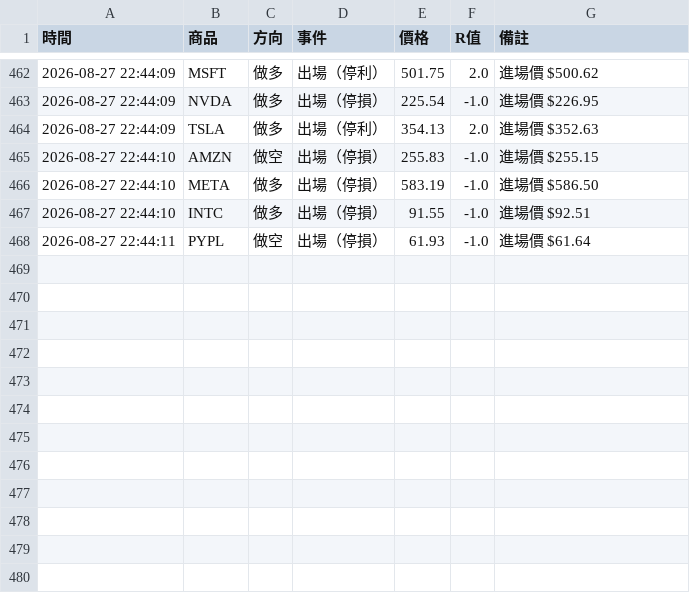
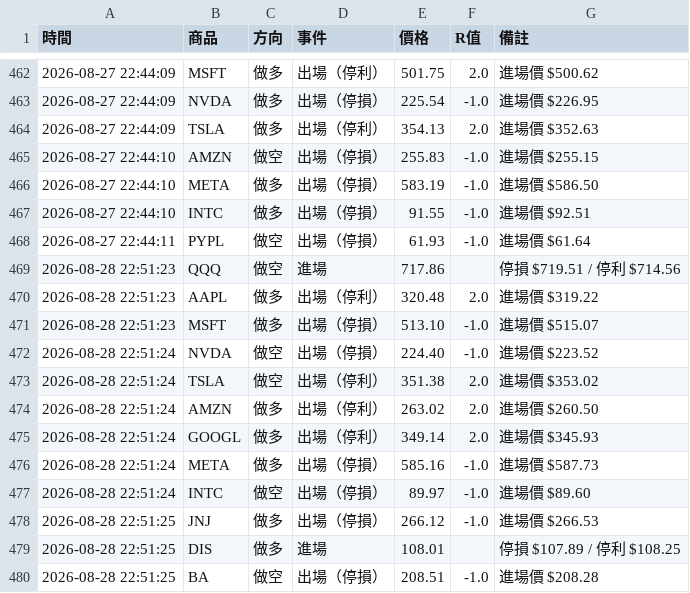
Before and after one commit to stupidyaoyao/my-quant-project, a CSV file: orb_log.csv, drawn as a sheet; only a part is shown, gaps mark what is left out; the diff names each change by its address in the sheet, - before the commit and + after, or states it on an @@ line.

```diff
--- a/orb_log.csv
+++ b/orb_log.csv
+row 469: 2026-08-28 22:51:23 | QQQ | 做空 | 進場 | 717.86 |  | 停損 $719.51 / 停利 $714.56
+row 470: 2026-08-28 22:51:23 | AAPL | 做多 | 出場（停利） | 320.48 | 2.0 | 進場價 $319.22
+row 471: 2026-08-28 22:51:23 | MSFT | 做多 | 出場（停損） | 513.10 | -1.0 | 進場價 $515.07
+row 472: 2026-08-28 22:51:24 | NVDA | 做空 | 出場（停損） | 224.40 | -1.0 | 進場價 $223.52
+row 473: 2026-08-28 22:51:24 | TSLA | 做空 | 出場（停利） | 351.38 | 2.0 | 進場價 $353.02
+row 474: 2026-08-28 22:51:24 | AMZN | 做多 | 出場（停利） | 263.02 | 2.0 | 進場價 $260.50
+row 475: 2026-08-28 22:51:24 | GOOGL | 做多 | 出場（停利） | 349.14 | 2.0 | 進場價 $345.93
+row 476: 2026-08-28 22:51:24 | META | 做多 | 出場（停損） | 585.16 | -1.0 | 進場價 $587.73
+row 477: 2026-08-28 22:51:24 | INTC | 做空 | 出場（停損） | 89.97 | -1.0 | 進場價 $89.60
+row 478: 2026-08-28 22:51:25 | JNJ | 做多 | 出場（停損） | 266.12 | -1.0 | 進場價 $266.53
+row 479: 2026-08-28 22:51:25 | DIS | 做多 | 進場 | 108.01 |  | 停損 $107.89 / 停利 $108.25
+row 480: 2026-08-28 22:51:25 | BA | 做空 | 出場（停損） | 208.51 | -1.0 | 進場價 $208.28
```
Also changed, not shown: 1 other file.
